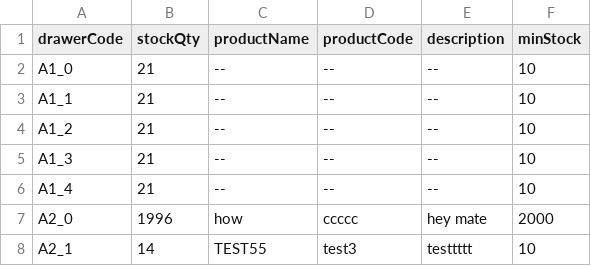
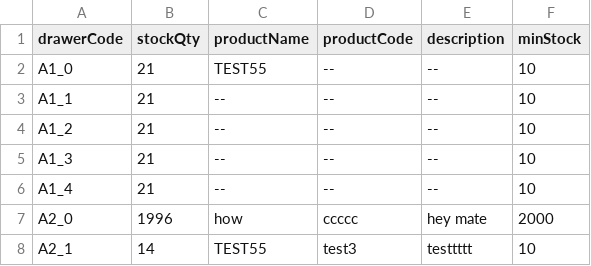
Before and after one commit to RAMONPERTINEZSOLA/C2_CP2_Web, a CSV file: docs/stock.csv, drawn as a sheet; only a part is shown.

Commit message:
chore(info): A1_0 → name/code/desc

```diff
--- a/docs/stock.csv
+++ b/docs/stock.csv
@@ -1,3 +1,3 @@
 drawerCode,stockQty,productName,productCode,description,minStock
-A1_0,21,--,--,--,10
+A1_0,21,TEST55,--,--,10
 A1_1,21,--,--,--,10
```
